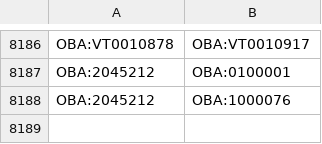
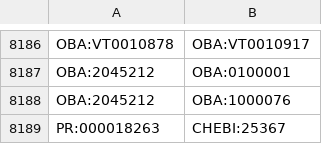
Before and after one commit to EBISPOT/efo, a CSV file: src/templates/subclasses.csv, drawn as a sheet; only a part is shown, gaps mark what is left out; the diff names each change by its address in the sheet, - before the commit and + after, or states it on an @@ line.

```diff
--- a/src/templates/subclasses.csv
+++ b/src/templates/subclasses.csv
+row 8189: PR:000018263 | CHEBI:25367
```
Also changed, not shown: 12 other files.
